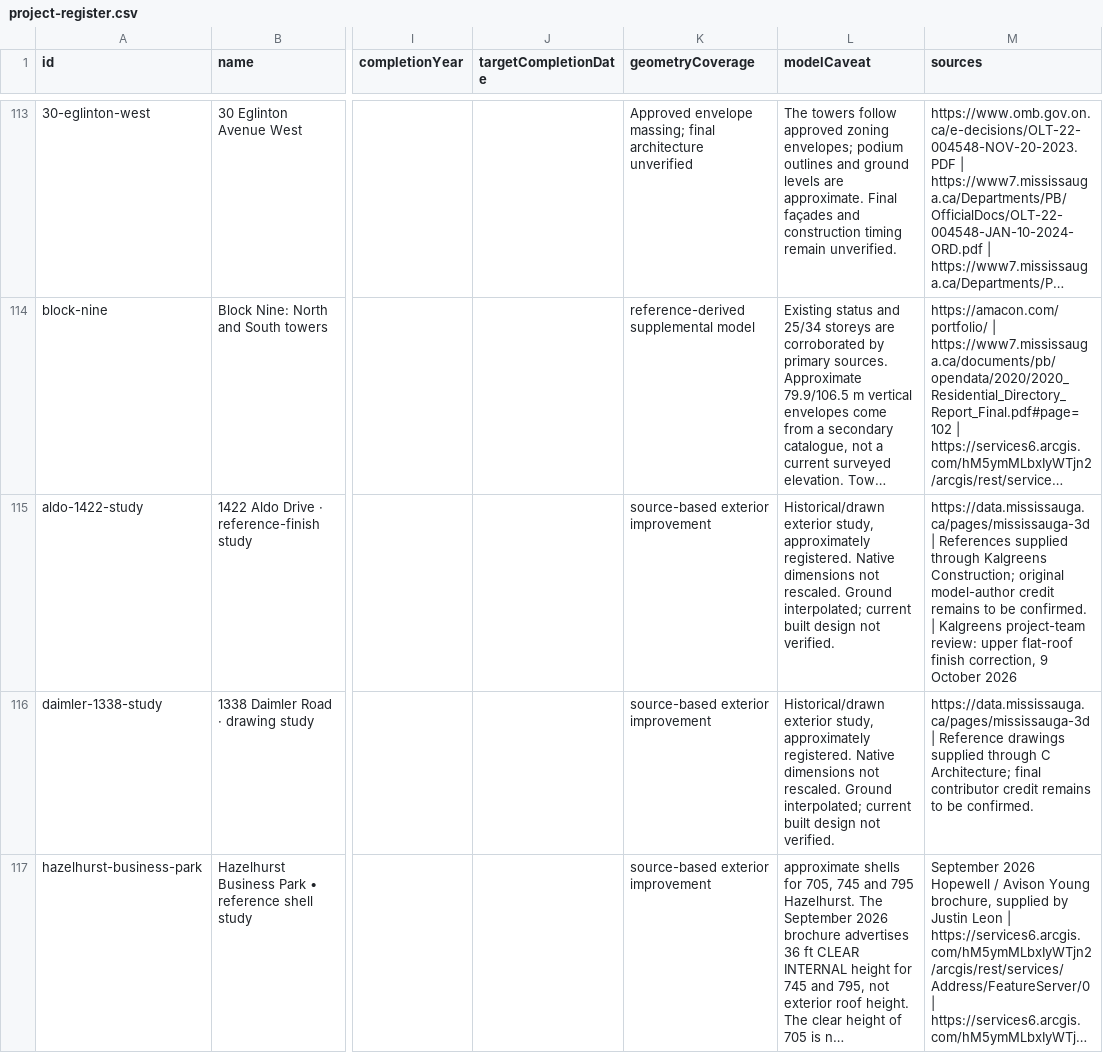
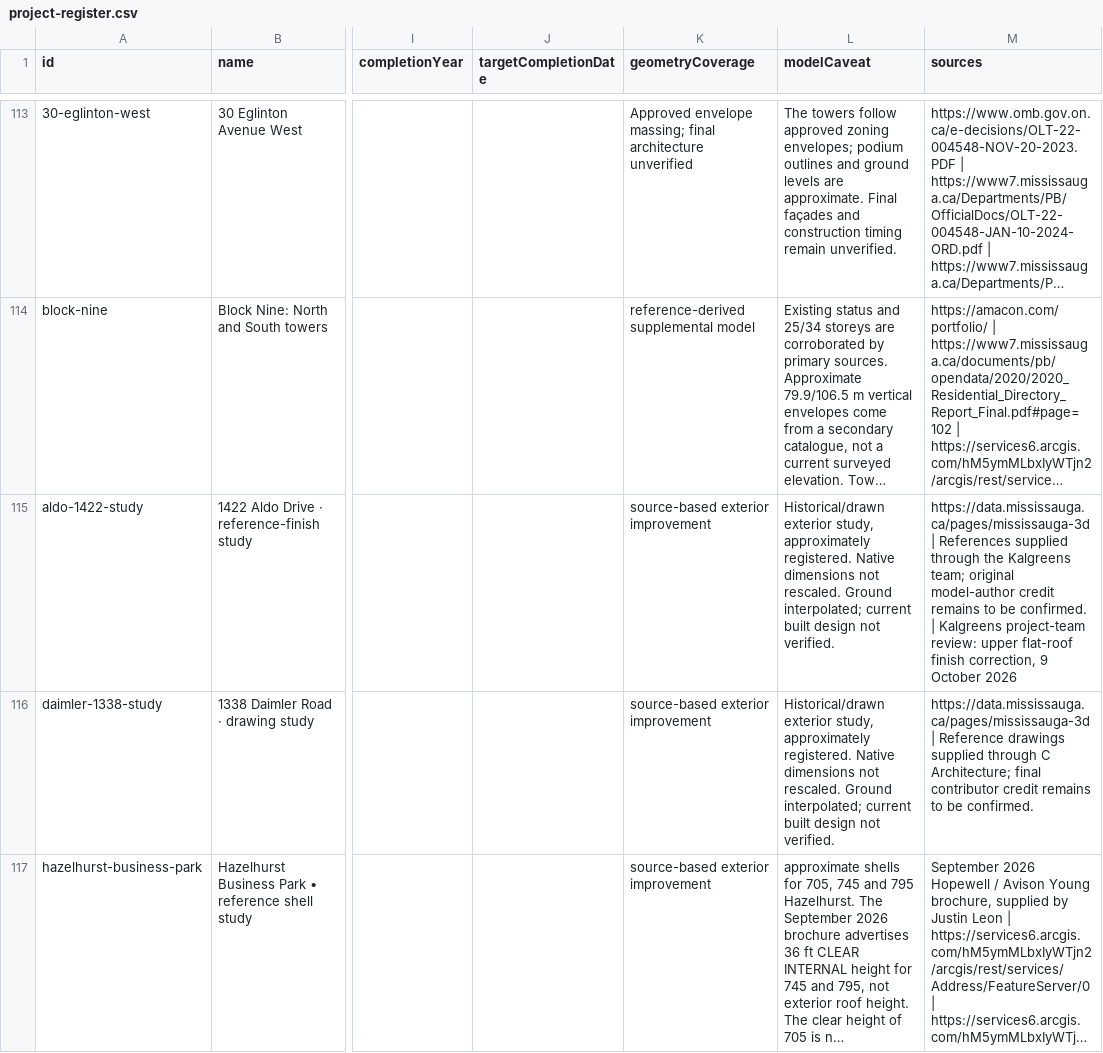
Before and after one commit to itsdanielsultan/future-mississauga, a CSV file: public/downloads/project-register.csv, drawn as a sheet; only a part is shown, gaps mark what is left out; long unchanged cells end in …; the diff covers the shown part only; the diff names each change by its address in the sheet, - before the commit and + after, or states it on an @@ line.

```diff
--- a/public/downloads/project-register.csv
+++ b/public/downloads/project-register.csv
-M115 (sources): …supplied through Kalgreens Construction; original model-author…
+M115 (sources): …supplied through the Kalgreens team; original model-author…
```
Also changed, not shown: 3 edited cells elsewhere in this file, 9 other files.
